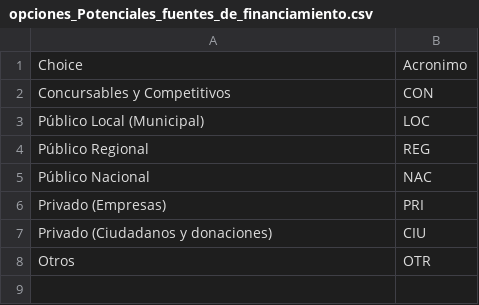
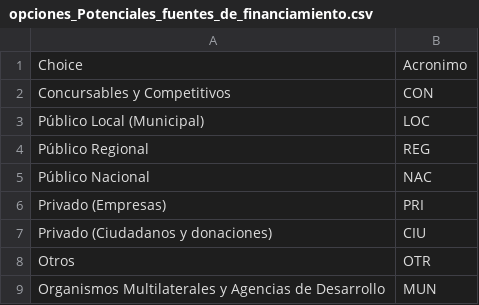
Before and after one commit to franciscoxaxo/PACCC, a CSV file: PACCC_Workspace/PACCC_2026/config/opciones_Potenciales_fuentes_de_financiamiento.csv, drawn as a sheet; the diff names each change by its address in the sheet, - before the commit and + after, or states it on an @@ line.

```diff
--- a/PACCC_Workspace/PACCC_2026/config/opciones_Potenciales_fuentes_de_financiamiento.csv
+++ b/PACCC_Workspace/PACCC_2026/config/opciones_Potenciales_fuentes_de_financiamiento.csv
+row 9: Organismos Multilaterales y Agencias de Desarrollo | MUN
```
Also changed, not shown: PACCC_Workspace/PACCC_2026/config/diccionario_variables.csv, 3 other files.
